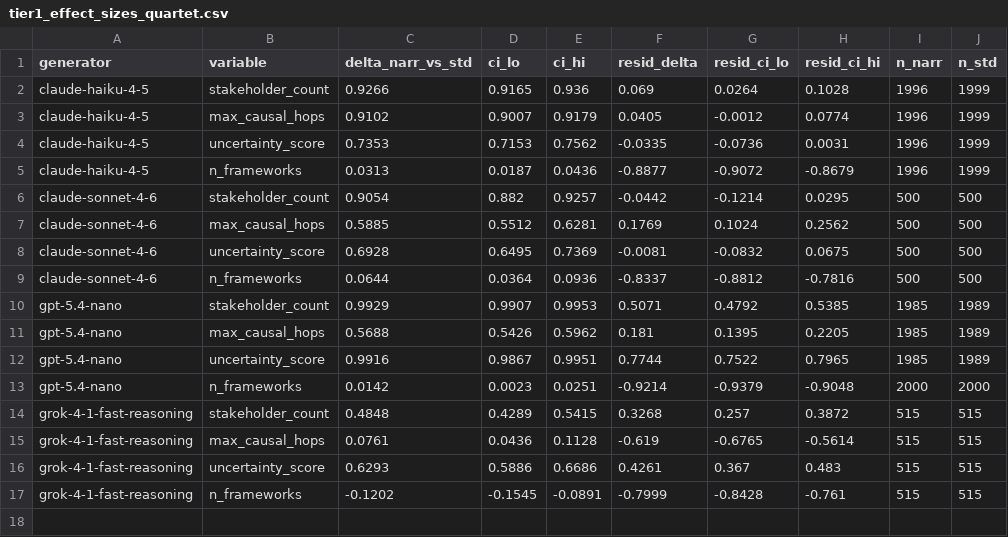
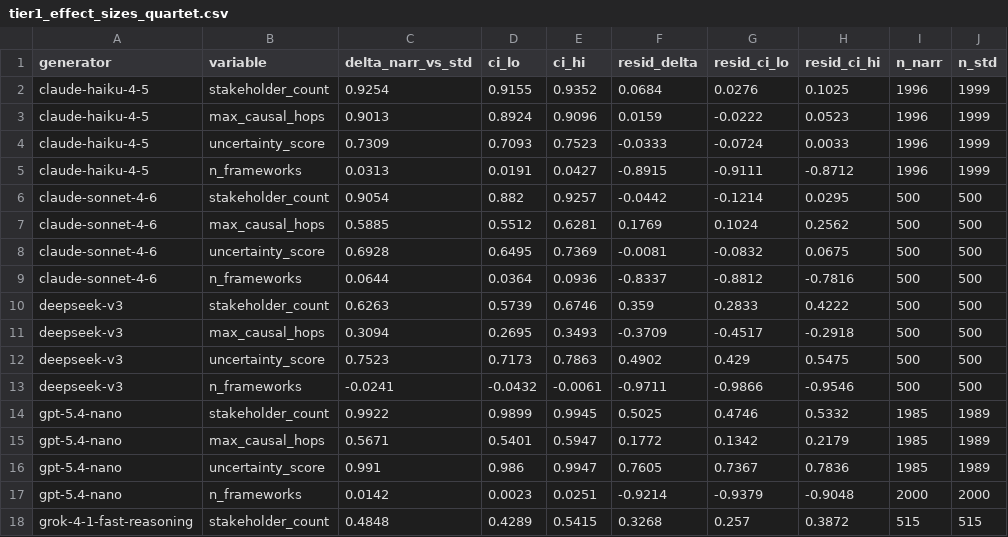
Before and after one commit to PatrickAllenCooper/ANI_Computational_Narratology, a CSV file: divergence_study_outputs/tier1_effect_sizes_quartet.csv, drawn as a sheet; only a part is shown; the shorter side is filled out with more unchanged rows.

```diff
--- a/divergence_study_outputs/tier1_effect_sizes_quartet.csv
+++ b/divergence_study_outputs/tier1_effect_sizes_quartet.csv
@@ -1,6 +1,6 @@
 generator,variable,delta_narr_vs_std,ci_lo,ci_hi,resid_delta,resid_ci_lo,resid_ci_hi,n_narr,n_std
-claude-haiku-4-5,stakeholder_count,0.9266,0.9165,0.936,0.069,0.0264,0.1028,1996,1999
-claude-haiku-4-5,max_causal_hops,0.9102,0.9007,0.9179,0.0405,-0.0012,0.0774,1996,1999
-claude-haiku-4-5,uncertainty_score,0.7353,0.7153,0.7562,-0.0335,-0.0736,0.0031,1996,1999
-claude-haiku-4-5,n_frameworks,0.0313,0.0187,0.0436,-0.8877,-0.9072,-0.8679,1996,1999
+claude-haiku-4-5,stakeholder_count,0.9254,0.9155,0.9352,0.0684,0.0276,0.1025,1996,1999
+claude-haiku-4-5,max_causal_hops,0.9013,0.8924,0.9096,0.0159,-0.0222,0.0523,1996,1999
+claude-haiku-4-5,uncertainty_score,0.7309,0.7093,0.7523,-0.0333,-0.0724,0.0033,1996,1999
+claude-haiku-4-5,n_frameworks,0.0313,0.0191,0.0427,-0.8915,-0.9111,-0.8712,1996,1999
 claude-sonnet-4-6,stakeholder_count,0.9054,0.882,0.9257,-0.0442,-0.1214,0.0295,500,500
@@ -9,5 +9,9 @@ claude-sonnet-4-6,uncertainty_score,0.6928,0.6495,0.7369,-0.0081,-0.0832,0.0675,
 claude-sonnet-4-6,n_frameworks,0.0644,0.0364,0.0936,-0.8337,-0.8812,-0.7816,500,500
-gpt-5.4-nano,stakeholder_count,0.9929,0.9907,0.9953,0.5071,0.4792,0.5385,1985,1989
-gpt-5.4-nano,max_causal_hops,0.5688,0.5426,0.5962,0.181,0.1395,0.2205,1985,1989
-gpt-5.4-nano,uncertainty_score,0.9916,0.9867,0.9951,0.7744,0.7522,0.7965,1985,1989
+deepseek-v3,stakeholder_count,0.6263,0.5739,0.6746,0.359,0.2833,0.4222,500,500
+deepseek-v3,max_causal_hops,0.3094,0.2695,0.3493,-0.3709,-0.4517,-0.2918,500,500
+deepseek-v3,uncertainty_score,0.7523,0.7173,0.7863,0.4902,0.429,0.5475,500,500
+deepseek-v3,n_frameworks,-0.0241,-0.0432,-0.0061,-0.9711,-0.9866,-0.9546,500,500
+gpt-5.4-nano,stakeholder_count,0.9922,0.9899,0.9945,0.5025,0.4746,0.5332,1985,1989
+gpt-5.4-nano,max_causal_hops,0.5671,0.5401,0.5947,0.1772,0.1342,0.2179,1985,1989
+gpt-5.4-nano,uncertainty_score,0.991,0.986,0.9947,0.7605,0.7367,0.7836,1985,1989
 gpt-5.4-nano,n_frameworks,0.0142,0.0023,0.0251,-0.9214,-0.9379,-0.9048,2000,2000
```
Also changed, not shown: divergence_study_outputs/failure_mode_firing_quartet.csv, 22 other files.
